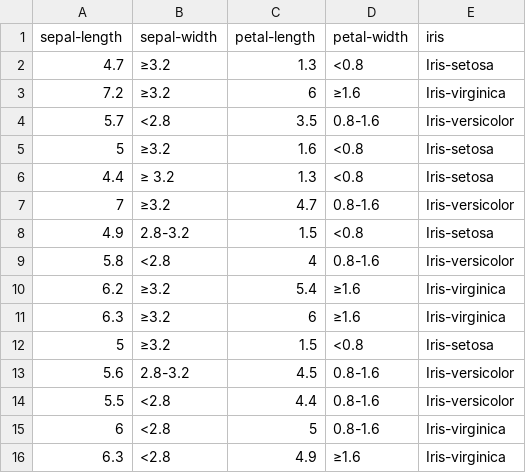
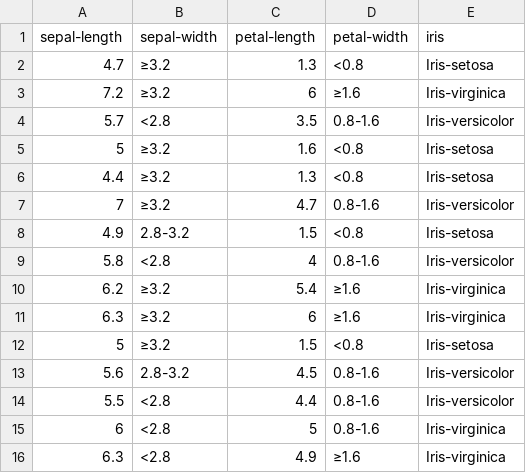
Before and after one commit to MiguelGmz7/Mineria_P1, a CSV file: datasets/iris.csv, drawn as a sheet.

```diff
--- a/datasets/iris.csv
+++ b/datasets/iris.csv
@@ -5,3 +5,3 @@ sepal-length,sepal-width,petal-length,petal-width,iris
 5,≥3.2,1.6,<0.8,Iris-setosa
-4.4,≥ 3.2,1.3,<0.8,Iris-setosa
+4.4,≥3.2,1.3,<0.8,Iris-setosa
 7,≥3.2,4.7,0.8-1.6,Iris-versicolor
```
Also changed, not shown: 2 other files.
